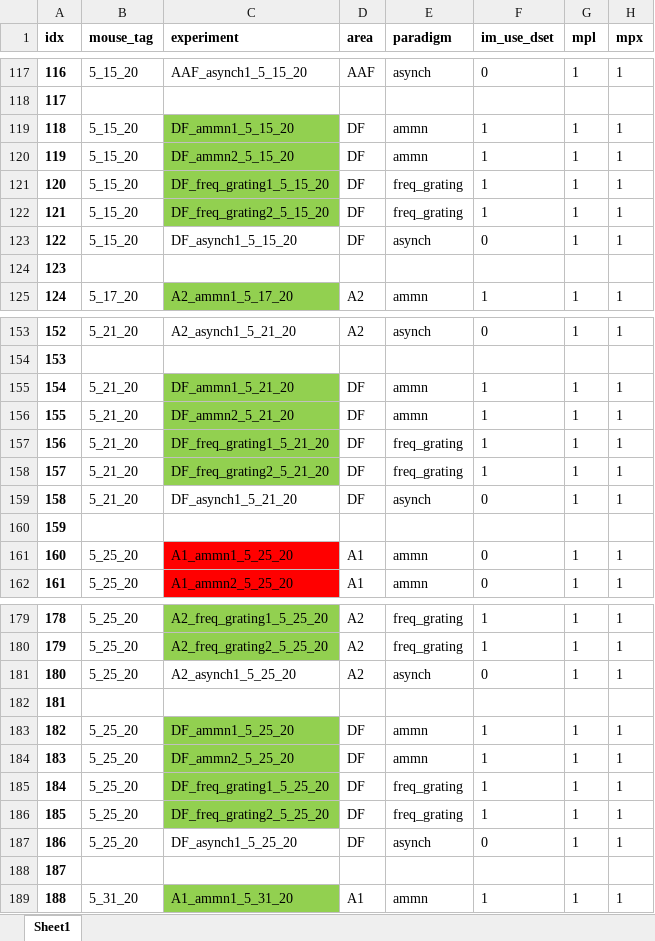
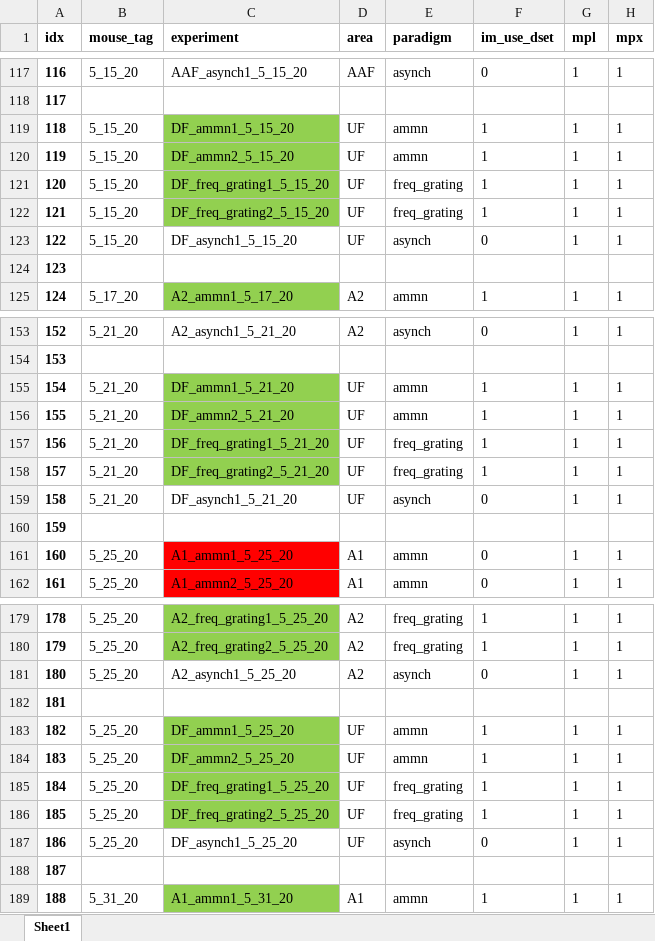
Before and after one commit to shymkivy/AC_2p_analysis, an Excel workbook: AC_data_list.xlsx, sheet Sheet1, drawn as a sheet; only a part is shown, gaps mark what is left out; values as stored, in another font and other column widths than the file's, no borders; the diff covers the shown part only; the diff names each change by its address in the sheet, - before the commit and + after, or states it on an @@ line.

```diff
--- a/AC_data_list.xlsx (sheet Sheet1)
+++ b/AC_data_list.xlsx (sheet Sheet1)
-D119:D123 (area): DF
+D119:D123 (area): UF
-D155:D159 (area): DF
+D155:D159 (area): UF
-D183:D187 (area): DF
+D183:D187 (area): UF
```
Also changed, not shown: 14 removed rows and 26 edited cells elsewhere in this sheet, 41 other files.
